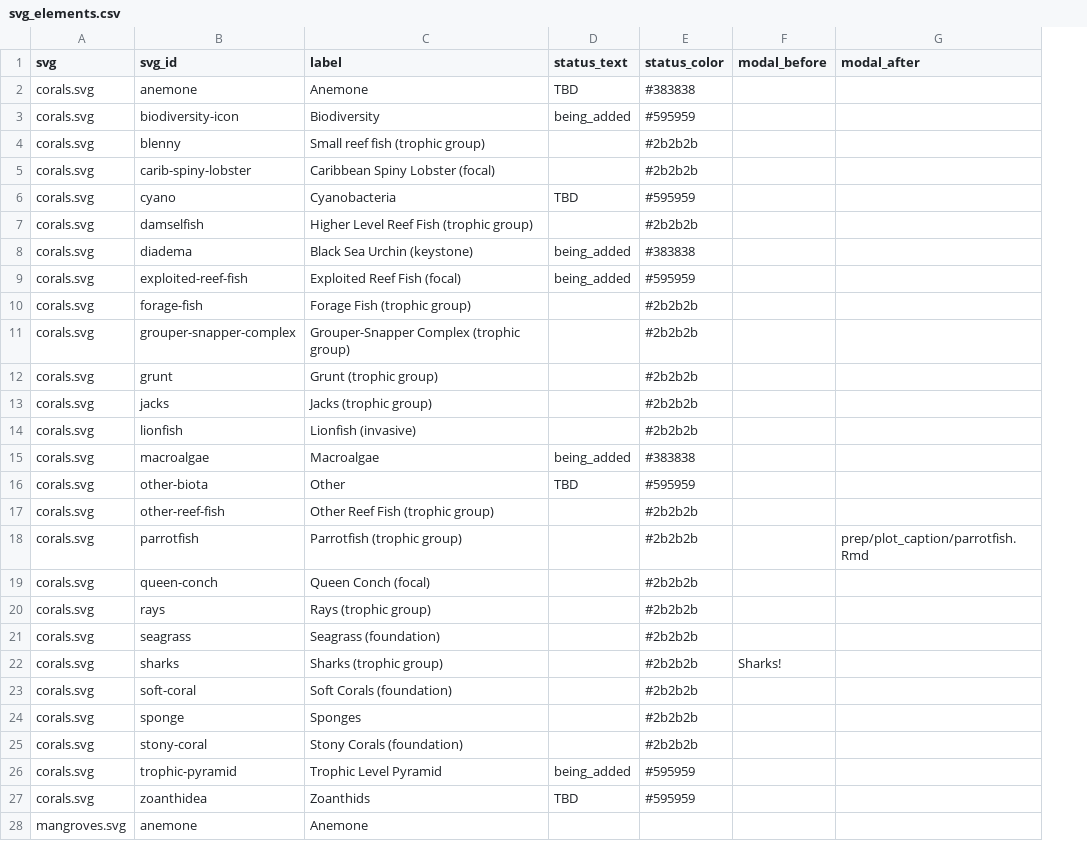
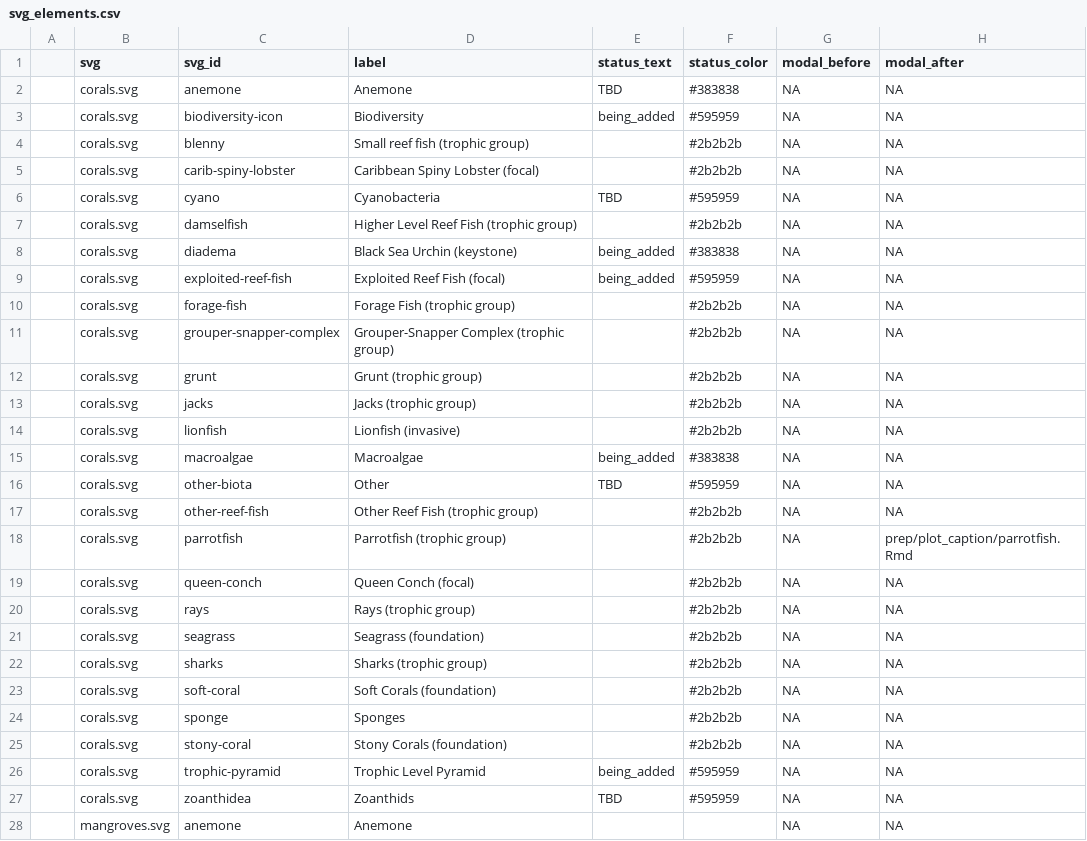
Before and after one commit to marinebon/info-fk, a CSV file: svg_elements.csv, drawn as a sheet; only a part is shown; addresses are those after the commit; the diff covers the shown part only; the diff names each change by its address in the sheet, - before the commit and + after, or states it on an @@ line.

```diff
--- a/svg_elements.csv
+++ b/svg_elements.csv
+column A, empty
-G2:G21 (modal_before): (empty)
+G2:G21 (modal_before): NA
-H2:H17 (modal_after): (empty)
+H2:H17 (modal_after): NA
-H19:H28 (modal_after): (empty)
+H19:H28 (modal_after): NA
-G22 (modal_before): Sharks!
+G22 (modal_before): NA
-G23:G28 (modal_before): (empty)
+G23:G28 (modal_before): NA
```
Also changed, not shown: 46 edited cells elsewhere in this file, docs/svg_elements.csv, 31 other files.
